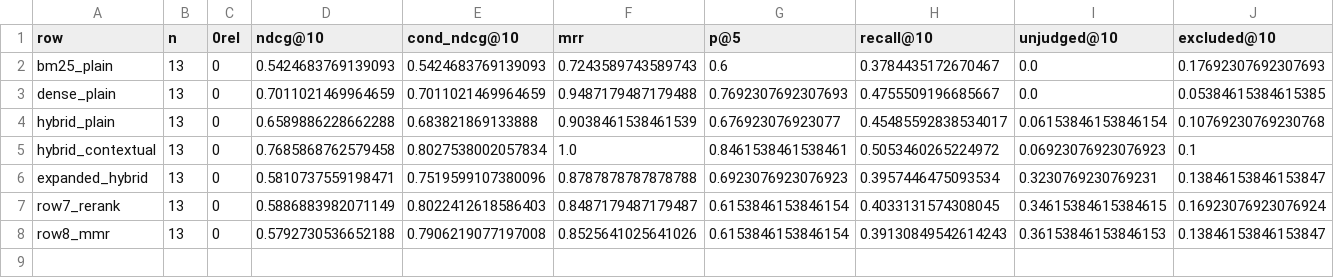
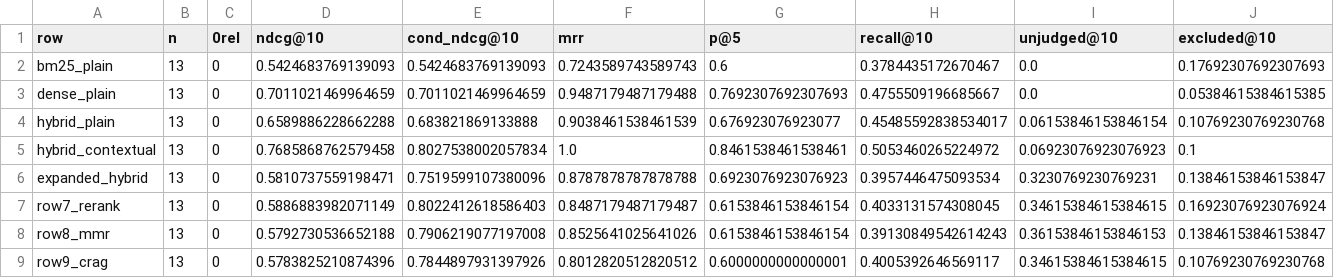
Before and after one commit to Nivithasri/Travel_Planner, a CSV file: eval/ablation/ablation_dev.csv, drawn as a sheet; only a part is shown; rows hold the shown columns only; the diff names each change by its address in the sheet, - before the commit and + after, or states it on an @@ line.

Commit message:
Generate corrective rewrites, choose tau on dev, add row 9 to the ablation chain

```diff
--- a/eval/ablation/ablation_dev.csv
+++ b/eval/ablation/ablation_dev.csv
+row 9: row9_crag | 13 | 0 | 0.5783825210874396 | 0.7844897931397926 | 0.8012820512820512 | 0.6000000000000001 | 0.4005392646569117 | 0.34615384615384615 | 0.10769230769230768
```
Also changed, not shown: 9 other files.
